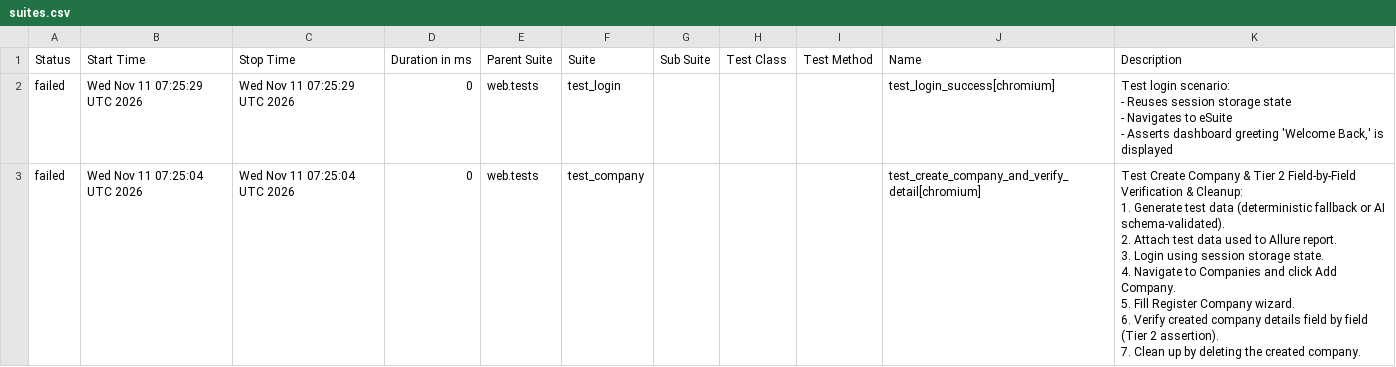
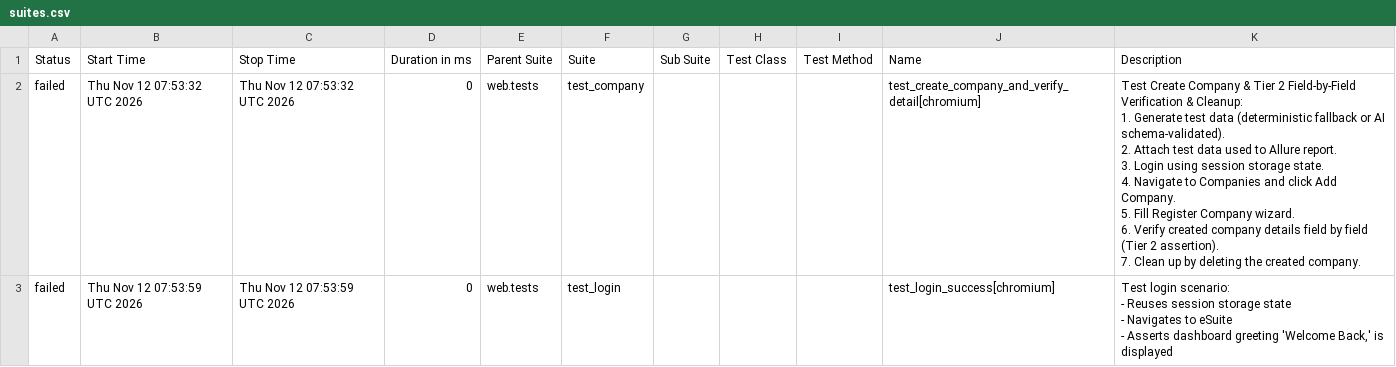
Before and after one commit to rizkyiff/Playwright-Python-With-AI, a CSV file: data/suites.csv, drawn as a sheet.

```diff
--- a/data/suites.csv
+++ b/data/suites.csv
@@ -1,17 +1,17 @@
 "Status","Start Time","Stop Time","Duration in ms","Parent Suite","Suite","Sub Suite","Test Class","Test Method","Name","Description"
-"failed","Wed Nov 11 07:25:29 UTC 2026","Wed Nov 11 07:25:29 UTC 2026","0","web.tests","test_login","","","","test_login_success[chromium]","
-    Test login scenario:
-    - Reuses session storage state
-    - Navigates to eSuite
-    - Asserts dashboard greeting 'Welcome Back,' is displayed
-    "
-"failed","Wed Nov 11 07:25:04 UTC 2026","Wed Nov 11 07:25:04 UTC 2026","0","web.tests","test_company","","","","test_create_company_and_verify_detail[chromium]","
-    Test Create Company & Tier 2 Field-by-Field Verification & Cleanup:
-    1. Generate test data (deterministic fallback or AI schema-validated).
-    2. Attach test data used to Allure report.
-    3. Login using session storage state.
-    4. Navigate to Companies and click Add Company.
-    5. Fill Register Company wizard.
-    6. Verify created company details field by field (Tier 2 assertion).
-    7. Clean up by deleting the created company.
-    "
+"failed","Thu Nov 12 07:53:32 UTC 2026","Thu Nov 12 07:53:32 UTC 2026","0","web.tests","test_company","","","","test_create_company_and_verify_detail[chromium]","
+    Test Create Company & Tier 2 Field-by-Field Verification & Cleanup:
+    1. Generate test data (deterministic fallback or AI schema-validated).
+    2. Attach test data used to Allure report.
+    3. Login using session storage state.
+    4. Navigate to Companies and click Add Company.
+    5. Fill Register Company wizard.
+    6. Verify created company details field by field (Tier 2 assertion).
+    7. Clean up by deleting the created company.
+    "
+"failed","Thu Nov 12 07:53:59 UTC 2026","Thu Nov 12 07:53:59 UTC 2026","0","web.tests","test_login","","","","test_login_success[chromium]","
+    Test login scenario:
+    - Reuses session storage state
+    - Navigates to eSuite
+    - Asserts dashboard greeting 'Welcome Back,' is displayed
+    "
```
Also changed, not shown: 23 other files.
